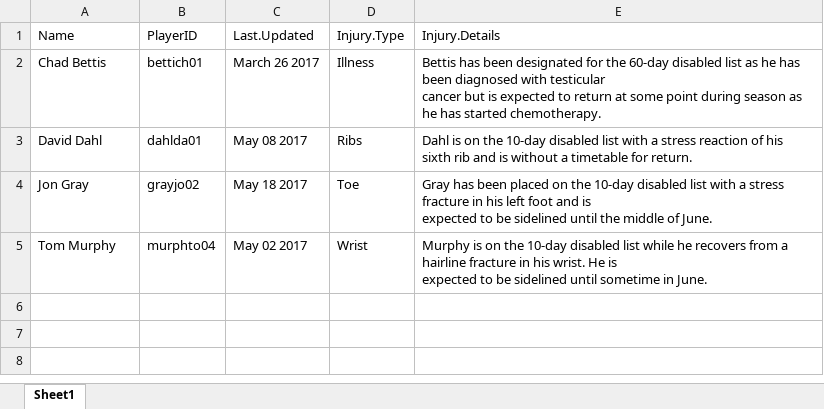
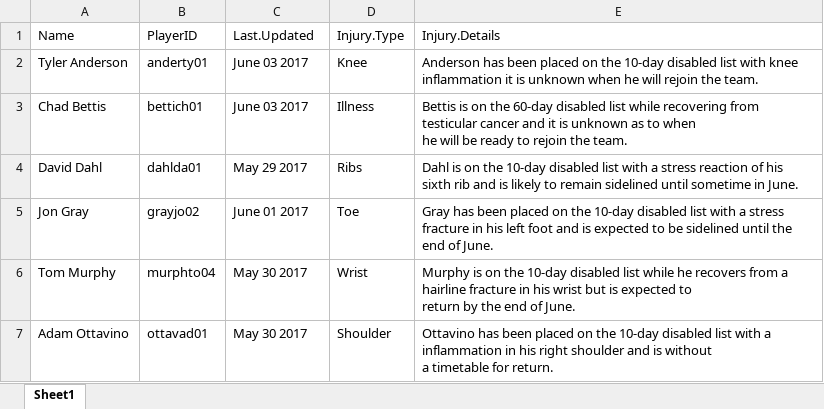
Before and after one commit to jdreed1954/Rockies, an Excel workbook: data/Rockies_Injuries.xlsx, sheet Sheet1, drawn as a sheet; values as stored, in another font and other column widths than the file's, no borders; addresses are those after the commit; ↵ is a line break in a cell; the diff names each change by its address in the sheet, - before the commit and + after, or states it on an @@ line.

```diff
--- a/data/Rockies_Injuries.xlsx (sheet Sheet1)
+++ b/data/Rockies_Injuries.xlsx (sheet Sheet1)
+row 2: Tyler Anderson | anderty01 | June 03 2017 | Knee | Anderson has been placed on the 10-day disabled list with knee inflammation it is unknown when he will rejoin the team.
-C3 (Last.Updated): March 26 2017
+C3 (Last.Updated): June 03 2017
-E3 (Injury.Details): Bettis has been designated for the 60-day disabled list as he has been diagnosed with testicular ↵ cancer but is expected to return at some point during season as he has started chemotherapy.
+E3 (Injury.Details): Bettis is on the 60-day disabled list while recovering from testicular cancer and it is unknown as to when ↵ he will be ready to rejoin the team.
-C4 (Last.Updated): May 08 2017
+C4 (Last.Updated): May 29 2017
-E4 (Injury.Details): …and is without a timetable for return.
+E4 (Injury.Details): …and is likely to remain sidelined until sometime in June.
-C5 (Last.Updated): May 18 2017
+C5 (Last.Updated): June 01 2017
-E5 (Injury.Details): …until the middle of June.
+E5 (Injury.Details): …until the end of June.
-C6 (Last.Updated): May 02 2017
+C6 (Last.Updated): May 30 2017
-E6 (Injury.Details): …in his wrist. He is ↵ expected to be sidelined until sometime in June.
+E6 (Injury.Details): …in his wrist but is expected to ↵ return by the end of June.
+row 7: Adam Ottavino | ottavad01 | May 30 2017 | Shoulder | Ottavino has been placed on the 10-day disabled list with a inflammation in his right shoulder and is without ↵ a timetable for return.
```
Also changed, not shown: 9 other files.
